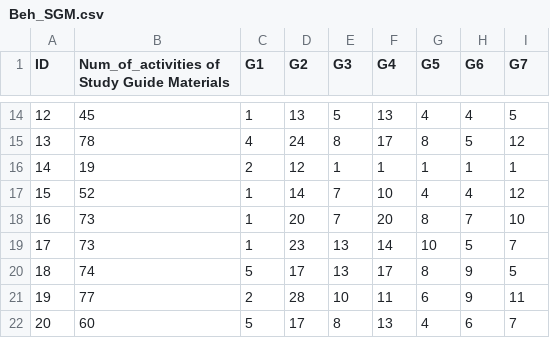
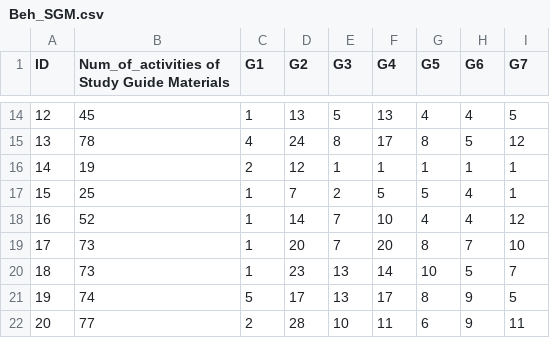
Before and after one commit to shreyasugemuge/Senior-Design-Project, a CSV file: src/Behaviors/docs/Beh_SGM.csv, drawn as a sheet; only a part is shown, gaps mark what is left out; the shorter side is filled out with more unchanged rows; addresses are those after the commit; the diff names each change by its address in the sheet, - before the commit and + after, or states it on an @@ line.

```diff
--- a/src/Behaviors/docs/Beh_SGM.csv
+++ b/src/Behaviors/docs/Beh_SGM.csv
+row 17: 15 | 25 | 1 | 7 | 2 | 5 | 5 | 4 | 1
@@ column A (ID) renumbered from row 18 down @@
```
Also changed, not shown: src/Behaviors/behavior_java/OnlineMeetings.csv, src/Behaviors/behavior_java/bonusActivities.csv, 7 other files.
